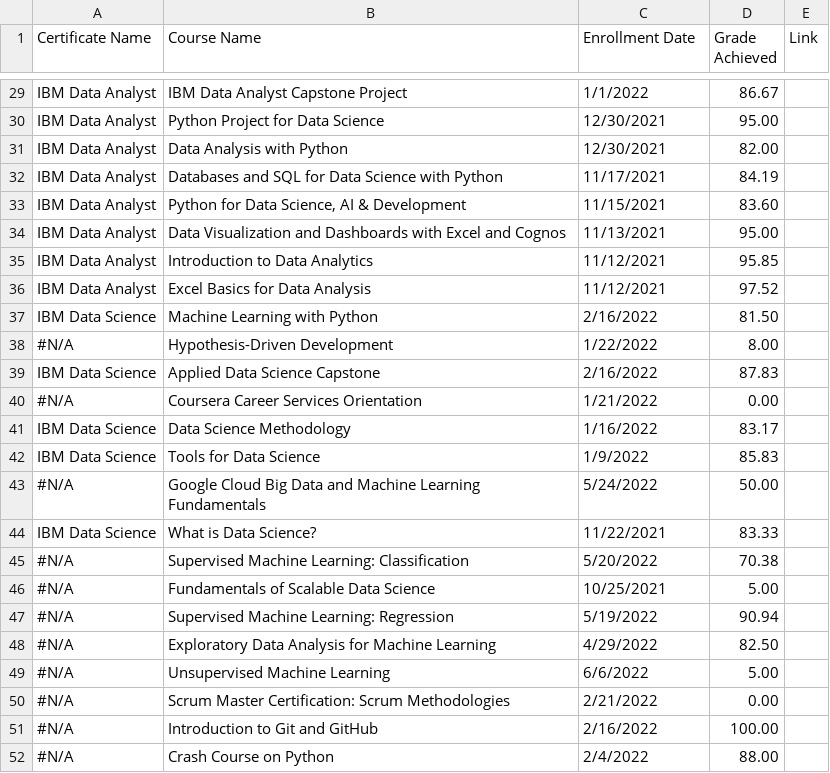
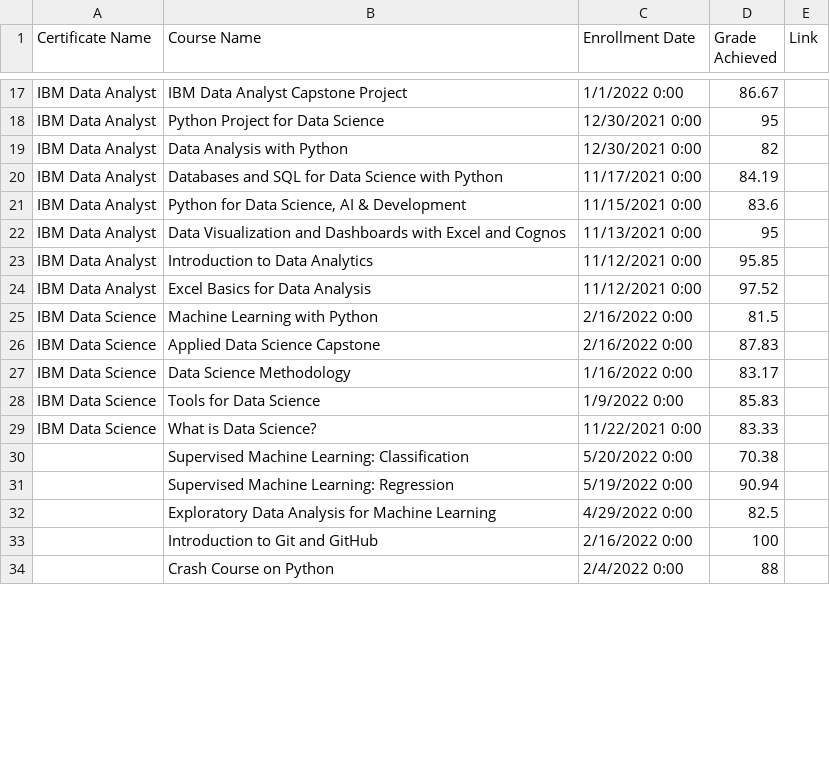
Before and after one commit to Cbhami/Coraline, a CSV file: Resources/csv data/Coursera Transcripts.csv, drawn as a sheet; only a part is shown, gaps mark what is left out; removed rows and columns are numbered as before the commit, all else as after; the diff covers the shown part only; the diff names each change by its address in the sheet, - before the commit and + after, or states it on an @@ line.

Commit message:
Update Coursera Transcripts.csv

```diff
--- a/Resources/csv data/Coursera Transcripts.csv
+++ b/Resources/csv data/Coursera Transcripts.csv
-C17 (Enrollment Date): 1/1/2022
+C17 (Enrollment Date): 1/1/2022 0:00
-C18:C19 (Enrollment Date): 12/30/2021
+C18:C19 (Enrollment Date): 12/30/2021 0:00
-D18 (Grade Achieved): 95.00
+D18 (Grade Achieved): 95
-D19 (Grade Achieved): 82.00
+D19 (Grade Achieved): 82
-C20 (Enrollment Date): 11/17/2021
+C20 (Enrollment Date): 11/17/2021 0:00
-C21 (Enrollment Date): 11/15/2021
+C21 (Enrollment Date): 11/15/2021 0:00
-D21 (Grade Achieved): 83.60
+D21 (Grade Achieved): 83.6
-C22 (Enrollment Date): 11/13/2021
+C22 (Enrollment Date): 11/13/2021 0:00
-D22 (Grade Achieved): 95.00
+D22 (Grade Achieved): 95
-C23:C24 (Enrollment Date): 11/12/2021
+C23:C24 (Enrollment Date): 11/12/2021 0:00
-C25 (Enrollment Date): 2/16/2022
+C25 (Enrollment Date): 2/16/2022 0:00
-D25 (Grade Achieved): 81.50
+D25 (Grade Achieved): 81.5
-row 38: #N/A | Hypothesis-Driven Development | 1/22/2022 | 8.00
-C26 (Enrollment Date): 2/16/2022
+C26 (Enrollment Date): 2/16/2022 0:00
-row 40: #N/A | Coursera Career Services Orientation | 1/21/2022 | 0.00
-C27 (Enrollment Date): 1/16/2022
+C27 (Enrollment Date): 1/16/2022 0:00
-C28 (Enrollment Date): 1/9/2022
+C28 (Enrollment Date): 1/9/2022 0:00
-row 43: #N/A | Google Cloud Big Data and Machine Learning Fundamentals | 5/24/2022 | 50.00
-C29 (Enrollment Date): 11/22/2021
+C29 (Enrollment Date): 11/22/2021 0:00
-A30 (Certificate Name): #N/A
+A30 (Certificate Name): (empty)
-C30 (Enrollment Date): 5/20/2022
+C30 (Enrollment Date): 5/20/2022 0:00
-row 46: #N/A | Fundamentals of Scalable Data Science | 10/25/2021 | 5.00
-A31:A32 (Certificate Name): #N/A
+A31:A32 (Certificate Name): (empty)
-C31 (Enrollment Date): 5/19/2022
+C31 (Enrollment Date): 5/19/2022 0:00
-C32 (Enrollment Date): 4/29/2022
+C32 (Enrollment Date): 4/29/2022 0:00
-D32 (Grade Achieved): 82.50
+D32 (Grade Achieved): 82.5
-row 49: #N/A | Unsupervised Machine Learning | 6/6/2022 | 5.00
-row 50: #N/A | Scrum Master Certification: Scrum Methodologies | 2/21/2022 | 0.00
-A33:A34 (Certificate Name): #N/A
+A33:A34 (Certificate Name): (empty)
-C33 (Enrollment Date): 2/16/2022
+C33 (Enrollment Date): 2/16/2022 0:00
-D33 (Grade Achieved): 100.00
+D33 (Grade Achieved): 100
-C34 (Enrollment Date): 2/4/2022
+C34 (Enrollment Date): 2/4/2022 0:00
-D34 (Grade Achieved): 88.00
+D34 (Grade Achieved): 88
```
Also changed, not shown: 15 removed rows and 26 edited cells elsewhere in this file.
